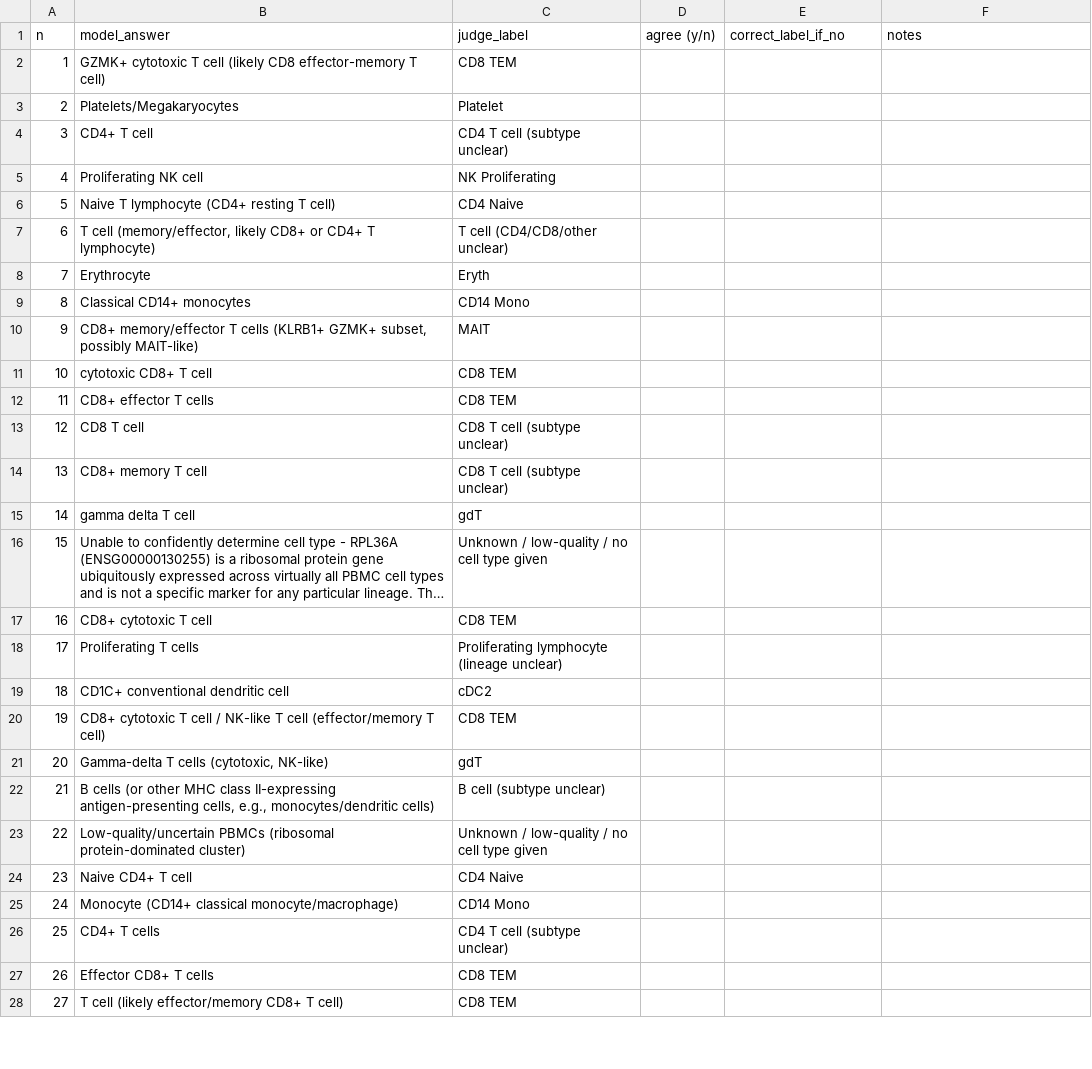
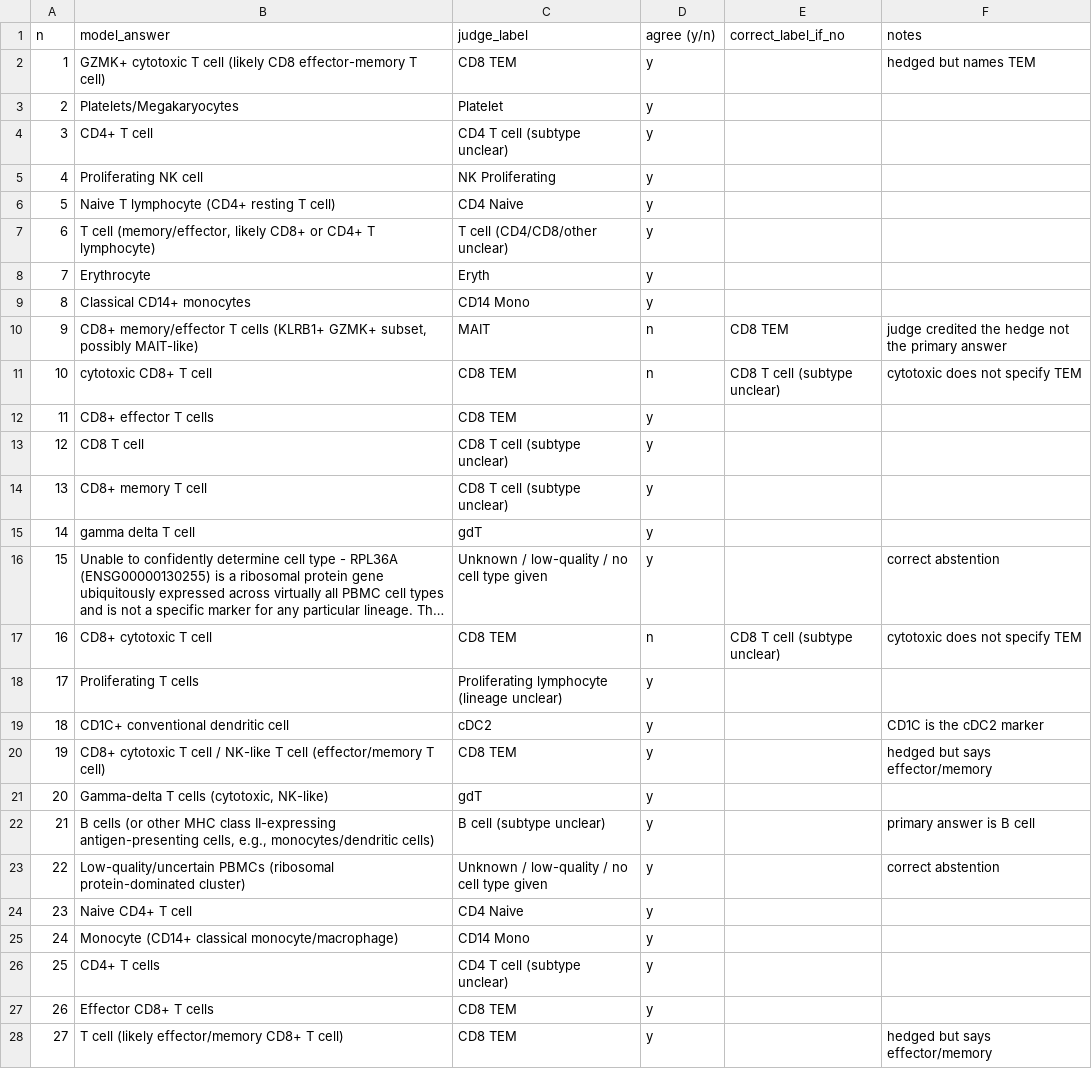
Before and after one commit to sevara1212/llm-bio-bench, a CSV file: results/hao_judge_check.csv, drawn as a sheet; only a part is shown; long unchanged cells end in …; the diff covers the shown part only; the diff names each change by its address in the sheet, - before the commit and + after, or states it on an @@ line.

```diff
--- a/results/hao_judge_check.csv
+++ b/results/hao_judge_check.csv
-D2:D9 (agree (y/n)): (empty)
+D2:D9 (agree (y/n)): y
-F2 (notes): (empty)
+F2 (notes): hedged but names TEM
-D10:D11 (agree (y/n)): (empty)
+D10:D11 (agree (y/n)): n
-E10 (correct_label_if_no): (empty)
+E10 (correct_label_if_no): CD8 TEM
-F10 (notes): (empty)
+F10 (notes): judge credited the hedge not the primary answer
-E11 (correct_label_if_no): (empty)
+E11 (correct_label_if_no): CD8 T cell (subtype unclear)
-F11 (notes): (empty)
+F11 (notes): cytotoxic does not specify TEM
-D12:D16 (agree (y/n)): (empty)
+D12:D16 (agree (y/n)): y
-F16 (notes): (empty)
+F16 (notes): correct abstention
-D17 (agree (y/n)): (empty)
+D17 (agree (y/n)): n
-E17 (correct_label_if_no): (empty)
+E17 (correct_label_if_no): CD8 T cell (subtype unclear)
-F17 (notes): (empty)
+F17 (notes): cytotoxic does not specify TEM
-D18:D28 (agree (y/n)): (empty)
+D18:D28 (agree (y/n)): y
-F19 (notes): (empty)
+F19 (notes): CD1C is the cDC2 marker
-F20 (notes): (empty)
+F20 (notes): hedged but says effector/memory
-F22 (notes): (empty)
+F22 (notes): primary answer is B cell
-F23 (notes): (empty)
+F23 (notes): correct abstention
-F28 (notes): (empty)
+F28 (notes): hedged but says effector/memory
```
Also changed, not shown: 3 edited cells elsewhere in this file, results/scores_hao.csv, 7 other files.
